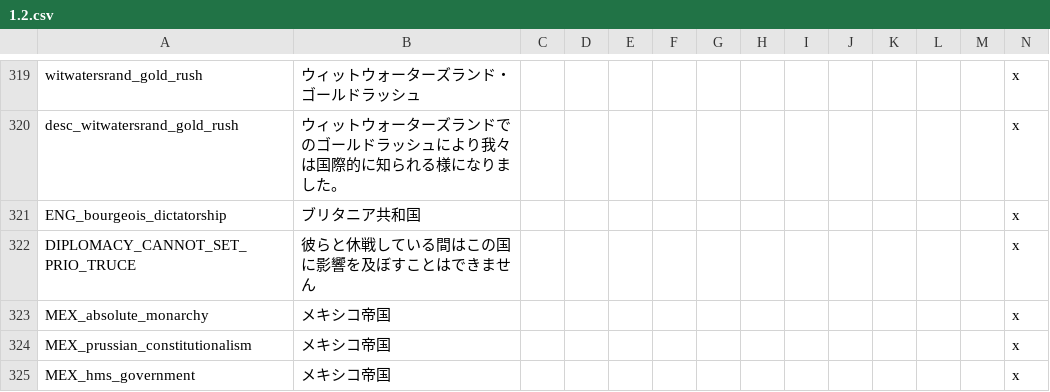
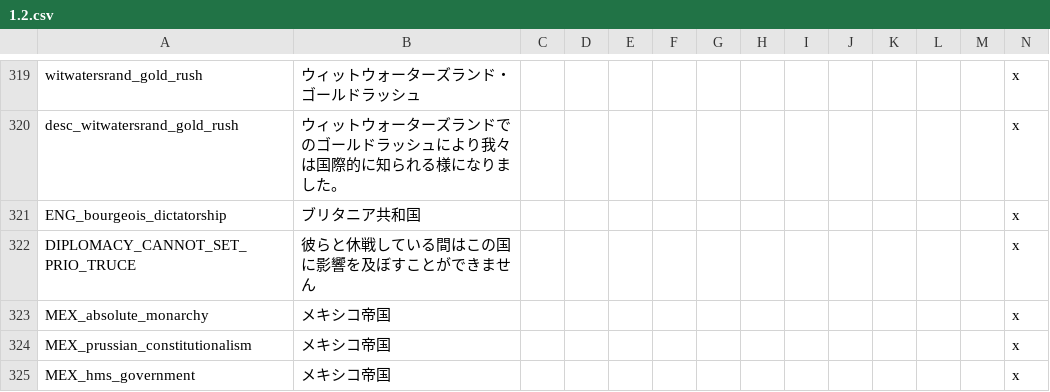
Before and after one commit to matanki-saito/VIC2JPModAppendixI, a CSV file: source/localisation/1.2.csv, drawn as a sheet; only a part is shown, gaps mark what is left out.

```diff
--- a/source/localisation/1.2.csv
+++ b/source/localisation/1.2.csv
@@ -321,3 +321,3 @@ desc_witwatersrand_gold_rush;ウィットウォーターズランドでのゴー
 ENG_bourgeois_dictatorship;ブリタニア共和国;;;;;;;;;;;;x
-DIPLOMACY_CANNOT_SET_PRIO_TRUCE;彼らと休戦している間はこの国に影響を及ぼすことはできません;;;;;;;;;;;;x
+DIPLOMACY_CANNOT_SET_PRIO_TRUCE;彼らと休戦している間はこの国に影響を及ぼすことができません;;;;;;;;;;;;x
 MEX_absolute_monarchy;メキシコ帝国;;;;;;;;;;;;x
```
Also changed, not shown: source/localisation/beta2.csv, source/localisation/darkness_3_01.csv, 4 other files.
